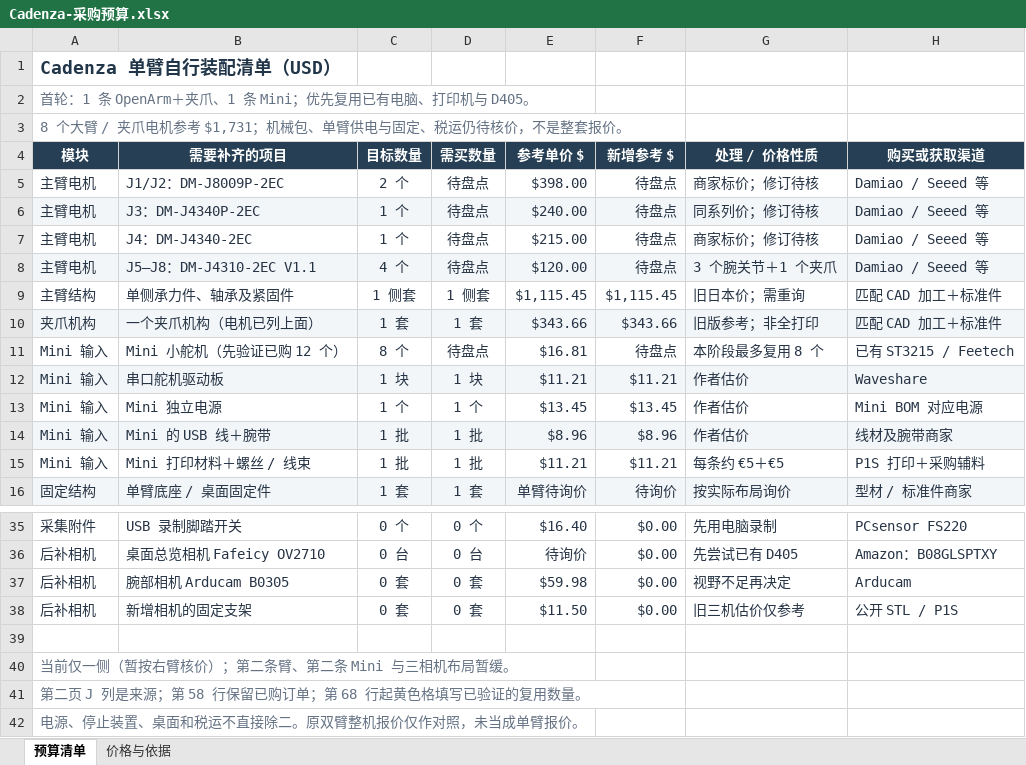
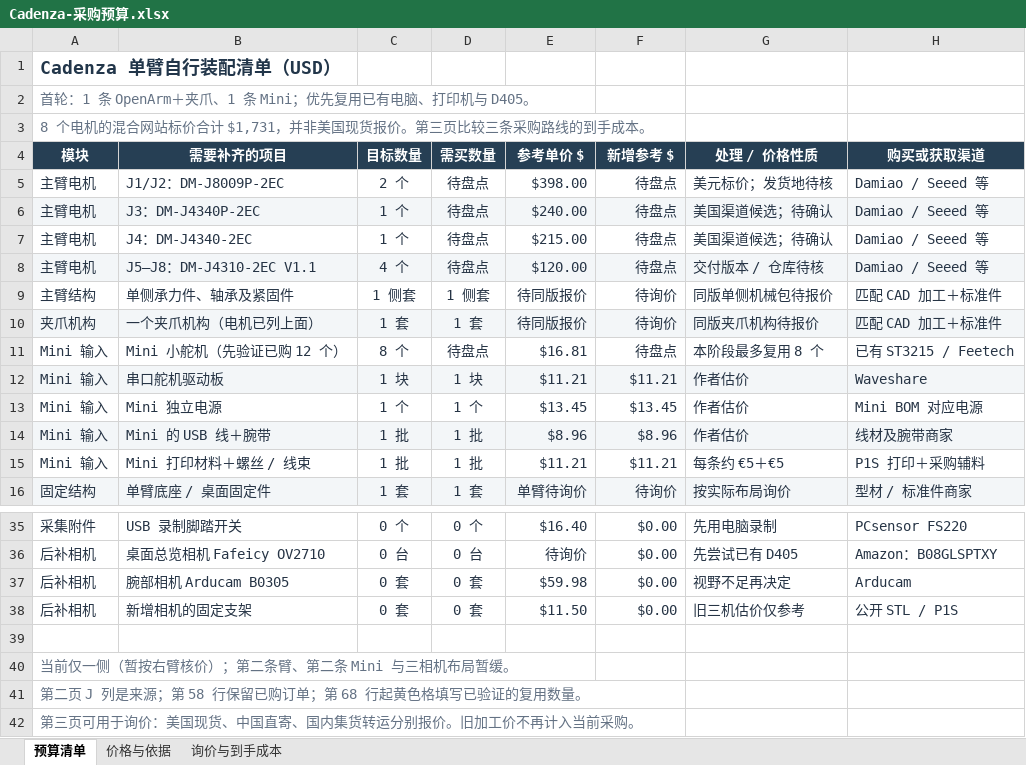
Before and after one commit to Jeffaaay/cadenza-robotics, an Excel workbook: outputs/01a1611a-a966-74e1-8809-b6eb9eb65869/Cadenza-采购预算.xlsx, sheet 预算清单, drawn as a sheet; only a part is shown, gaps mark what is left out; values as stored, in another font and other column widths than the file's, no borders; the diff names each change by its address in the sheet, - before the commit and + after, or states it on an @@ line.

```diff
--- a/outputs/01a1611a-a966-74e1-8809-b6eb9eb65869/Cadenza-采购预算.xlsx (sheet 预算清单)
+++ b/outputs/01a1611a-a966-74e1-8809-b6eb9eb65869/Cadenza-采购预算.xlsx (sheet 预算清单)
+sheet tab: 询价与到手成本
-A3 (模块): 8 个大臂 / 夹爪电机参考 $1,731；机械包、单臂供电与固定、税运仍待核价，不是整套报价。
+A3 (模块): 8 个电机的混合网站标价合计 $1,731，并非美国现货报价。第三页比较三条采购路线的到手成本。
-G5 (处理 / 价格性质): 商家标价；修订待核
+G5 (处理 / 价格性质): 美元标价；发货地待核
-G6 (处理 / 价格性质): 同系列价；修订待核
+G6 (处理 / 价格性质): 美国渠道候选；待确认
-G7 (处理 / 价格性质): 商家标价；修订待核
+G7 (处理 / 价格性质): 美国渠道候选；待确认
-G8 (处理 / 价格性质): 3 个腕关节＋1 个夹爪
+G8 (处理 / 价格性质): 交付版本 / 仓库待核
-E9 (参考单价 $): $1,115.45
+E9 (参考单价 $): 待同版报价
-F9 (新增参考 $): $1,115.45
+F9 (新增参考 $): 待询价
-G9 (处理 / 价格性质): 旧日本价；需重询
+G9 (处理 / 价格性质): 同版单侧机械包待报价
-E10 (参考单价 $): $343.66
+E10 (参考单价 $): 待同版报价
-F10 (新增参考 $): $343.66
+F10 (新增参考 $): 待询价
-G10 (处理 / 价格性质): 旧版参考；非全打印
+G10 (处理 / 价格性质): 同版夹爪机构待报价
-A42 (模块): 电源、停止装置、桌面和税运不直接除二。原双臂整机报价仅作对照，未当成单臂报价。
+A42 (模块): 第三页可用于询价：美国现货、中国直寄、国内集货转运分别报价。旧加工价不再计入当前采购。
```
Also changed, not shown: sheet 价格与依据, 3 other files.
